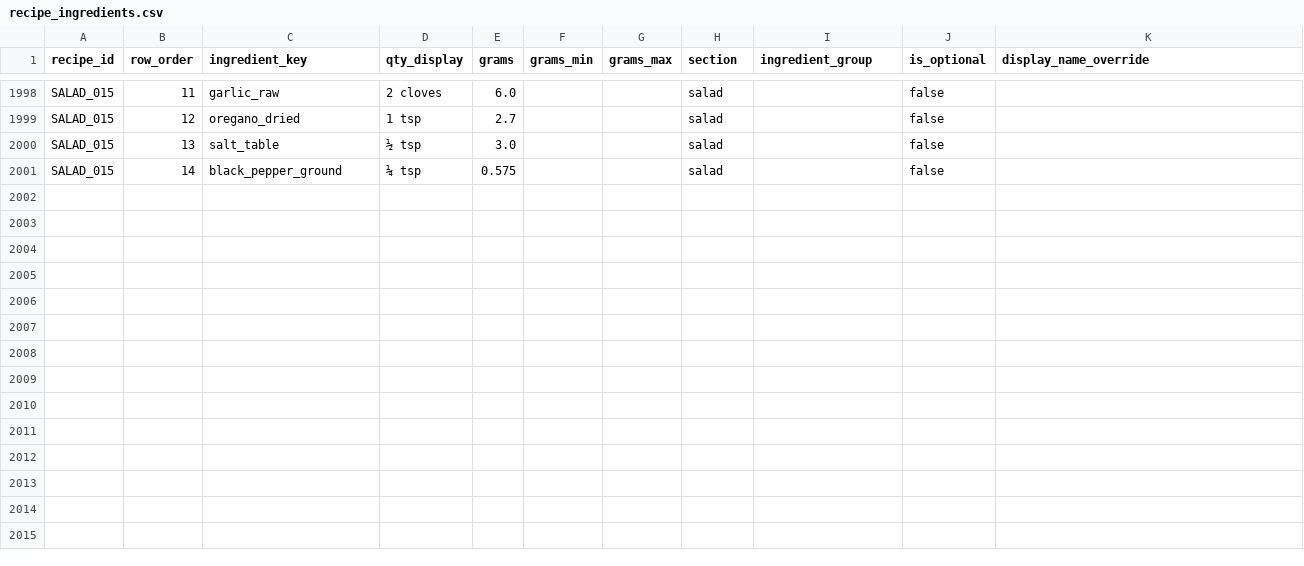
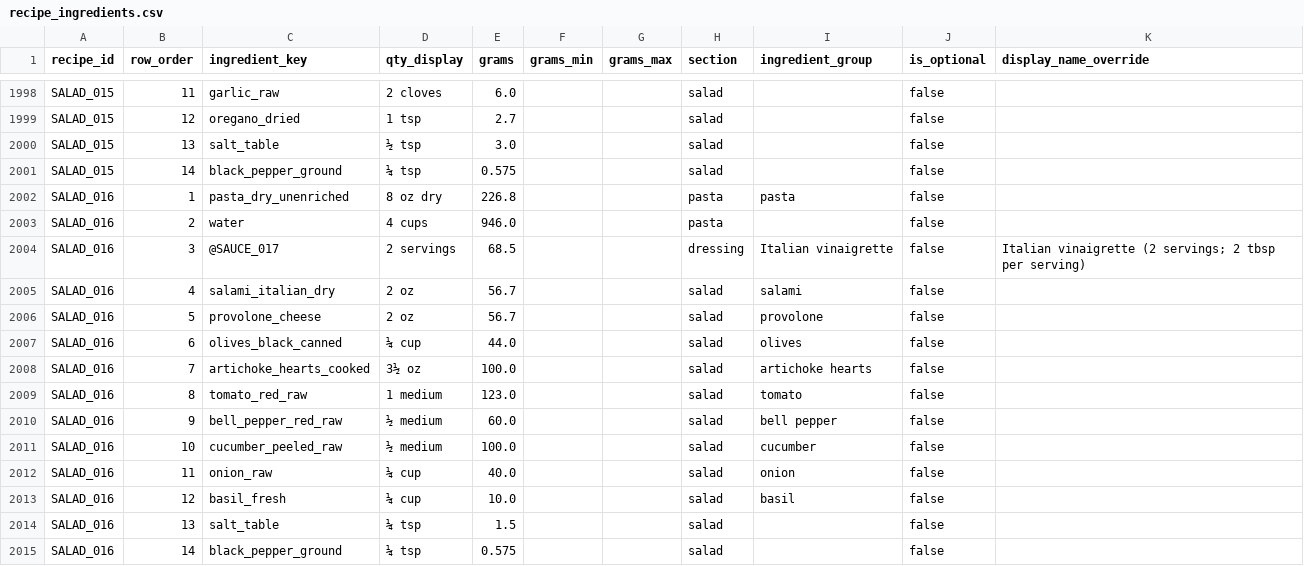
Before and after one commit to tlgeorgemailcom/daily-plate, a CSV file: recipes_v3/data/recipe_ingredients.csv, drawn as a sheet; only a part is shown, gaps mark what is left out.

Commit message:
Add SALAD_016 Mediterranean Pasta Salad (Rule D, composite: SAUCE_017)

```diff
--- a/recipes_v3/data/recipe_ingredients.csv
+++ b/recipes_v3/data/recipe_ingredients.csv
@@ -2001 +2001,15 @@ SALAD_015,13,salt_table,½ tsp,3.0,,,salad,,false,
 SALAD_015,14,black_pepper_ground,¼ tsp,0.575,,,salad,,false,
+SALAD_016,1,pasta_dry_unenriched,8 oz dry,226.8,,,pasta,pasta,false,
+SALAD_016,2,water,4 cups,946.0,,,pasta,,false,
+SALAD_016,3,@SAUCE_017,2 servings,68.5,,,dressing,Italian vinaigrette,false,Italian vinaigrette (2 servings; 2 tbsp per serving)
+SALAD_016,4,salami_italian_dry,2 oz,56.7,,,salad,salami,false,
+SALAD_016,5,provolone_cheese,2 oz,56.7,,,salad,provolone,false,
+SALAD_016,6,olives_black_canned,¼ cup,44.0,,,salad,olives,false,
+SALAD_016,7,artichoke_hearts_cooked,3½ oz,100.0,,,salad,artichoke hearts,false,
+SALAD_016,8,tomato_red_raw,1 medium,123.0,,,salad,tomato,false,
+SALAD_016,9,bell_pepper_red_raw,½ medium,60.0,,,salad,bell pepper,false,
+SALAD_016,10,cucumber_peeled_raw,½ medium,100.0,,,salad,cucumber,false,
+SALAD_016,11,onion_raw,¼ cup,40.0,,,salad,onion,false,
+SALAD_016,12,basil_fresh,¼ cup,10.0,,,salad,basil,false,
+SALAD_016,13,salt_table,¼ tsp,1.5,,,salad,,false,
+SALAD_016,14,black_pepper_ground,¼ tsp,0.575,,,salad,,false,
```
Also changed, not shown: recipes_v3/data/recipe_instructions.csv, recipes_v3/data/recipe_sections.csv, 4 other files.
